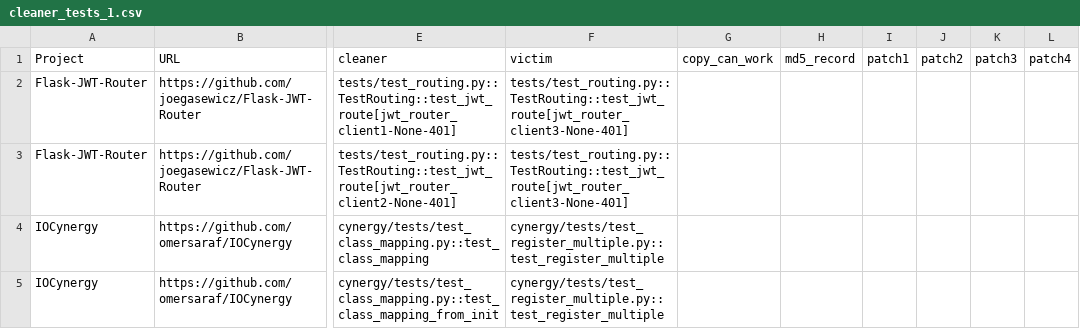
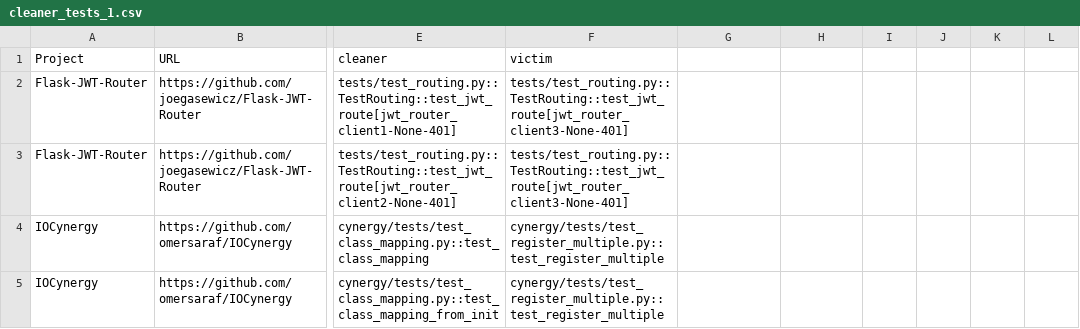
Before and after one commit to ailen-wrx/iFixFlakies_python, a CSV file: AST_copytest/patch_dataset/cleaner_tests_1.csv, drawn as a sheet; only a part is shown, gaps mark what is left out; the diff names each change by its address in the sheet, - before the commit and + after, or states it on an @@ line.

Commit message:
Update cleaner_tests_1.csv

```diff
--- a/AST_copytest/patch_dataset/cleaner_tests_1.csv
+++ b/AST_copytest/patch_dataset/cleaner_tests_1.csv
-G1: copy_can_work
+G1: (empty)
-H1: md5_record
+H1: (empty)
-I1: patch1
+I1: (empty)
-J1: patch2
+J1: (empty)
-K1: patch3
+K1: (empty)
-L1: patch4
+L1: (empty)
```
